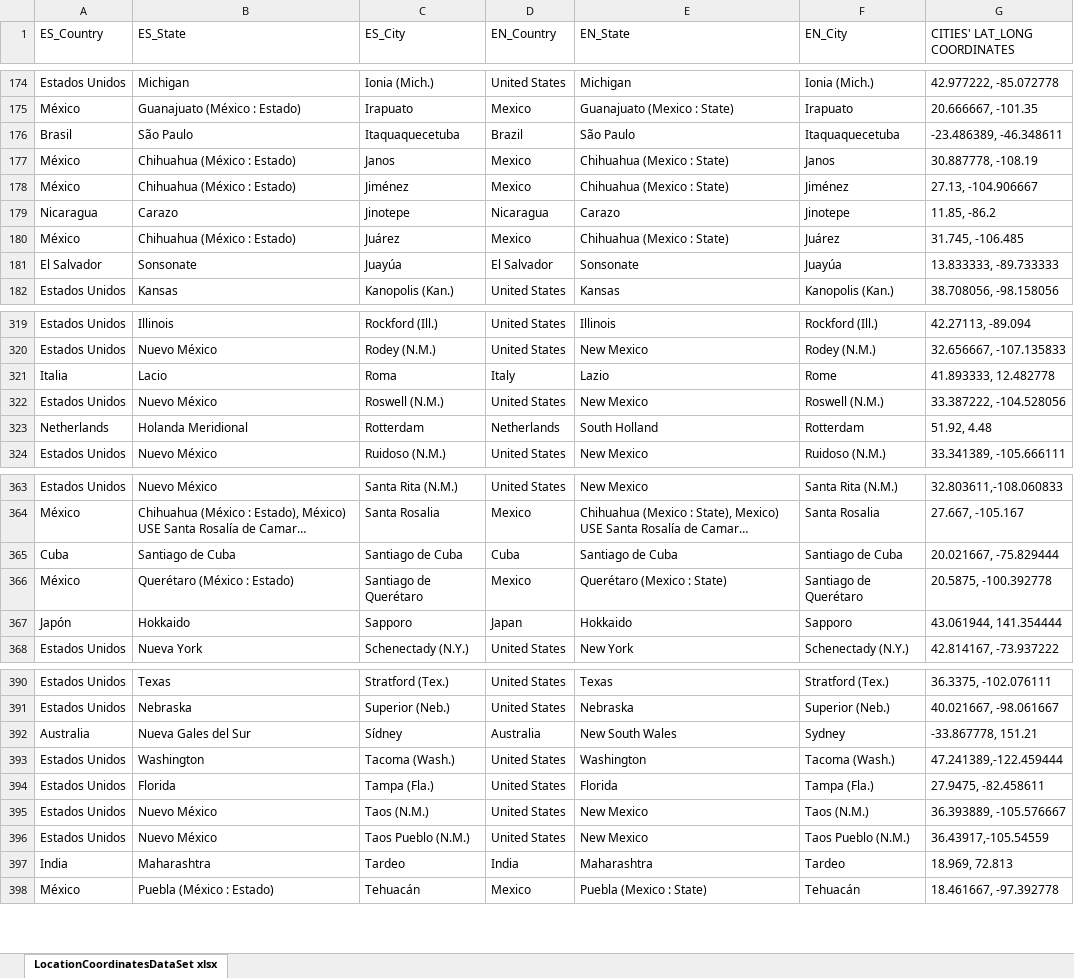
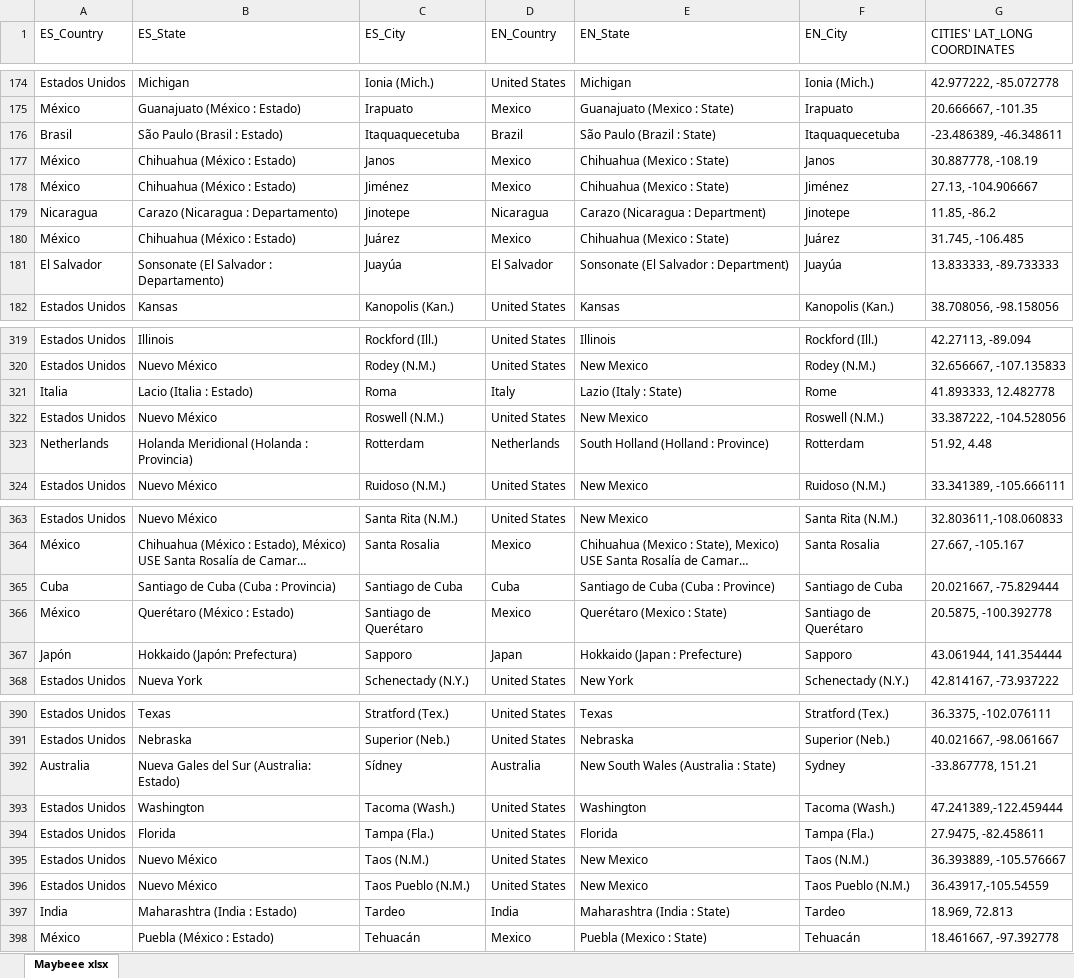
Before and after one commit to shrek2fan/MetadataProject, an Excel workbook: Maybeee.xlsx, sheet Maybeee xlsx, drawn as a sheet; only a part is shown, gaps mark what is left out; long unchanged cells end in …; values as stored, in another font and other column widths than the file's, no borders; the diff covers the shown part only; the diff names each change by its address in the sheet, - before the commit and + after, or states it on an @@ line.

```diff
--- a/Maybeee.xlsx (sheet Maybeee xlsx)
+++ b/Maybeee.xlsx (sheet Maybeee xlsx)
-sheet tab: LocationCoordinatesDataSet xlsx
+sheet tab: Maybeee xlsx
-B176 (ES_State): São Paulo
+B176 (ES_State): São Paulo (Brasil : Estado)
-E176 (EN_State): São Paulo
+E176 (EN_State): São Paulo (Brazil : State)
-B179 (ES_State): Carazo
+B179 (ES_State): Carazo (Nicaragua : Departamento)
-E179 (EN_State): Carazo
+E179 (EN_State): Carazo (Nicaragua : Department)
-B181 (ES_State): Sonsonate
+B181 (ES_State): Sonsonate (El Salvador : Departamento)
-E181 (EN_State): Sonsonate
+E181 (EN_State): Sonsonate (El Salvador : Department)
-B321 (ES_State): Lacio
+B321 (ES_State): Lacio (Italia : Estado)
-E321 (EN_State): Lazio
+E321 (EN_State): Lazio (Italy : State)
-B323 (ES_State): Holanda Meridional
+B323 (ES_State): Holanda Meridional (Holanda : Provincia)
-E323 (EN_State): South Holland
+E323 (EN_State): South Holland (Holland : Province)
-B365 (ES_State): Santiago de Cuba
+B365 (ES_State): Santiago de Cuba (Cuba : Provincia)
-E365 (EN_State): Santiago de Cuba
+E365 (EN_State): Santiago de Cuba (Cuba : Province)
-B367 (ES_State): Hokkaido
+B367 (ES_State): Hokkaido (Japón: Prefectura)
-E367 (EN_State): Hokkaido
+E367 (EN_State): Hokkaido (Japan : Prefecture)
-B392 (ES_State): Nueva Gales del Sur
+B392 (ES_State): Nueva Gales del Sur (Australia: Estado)
-E392 (EN_State): New South Wales
+E392 (EN_State): New South Wales (Australia : State)
-B397 (ES_State): Maharashtra
+B397 (ES_State): Maharashtra (India : Estado)
-E397 (EN_State): Maharashtra
+E397 (EN_State): Maharashtra (India : State)
```
Also changed, not shown: 44 edited cells elsewhere in this sheet, 3 other files.
